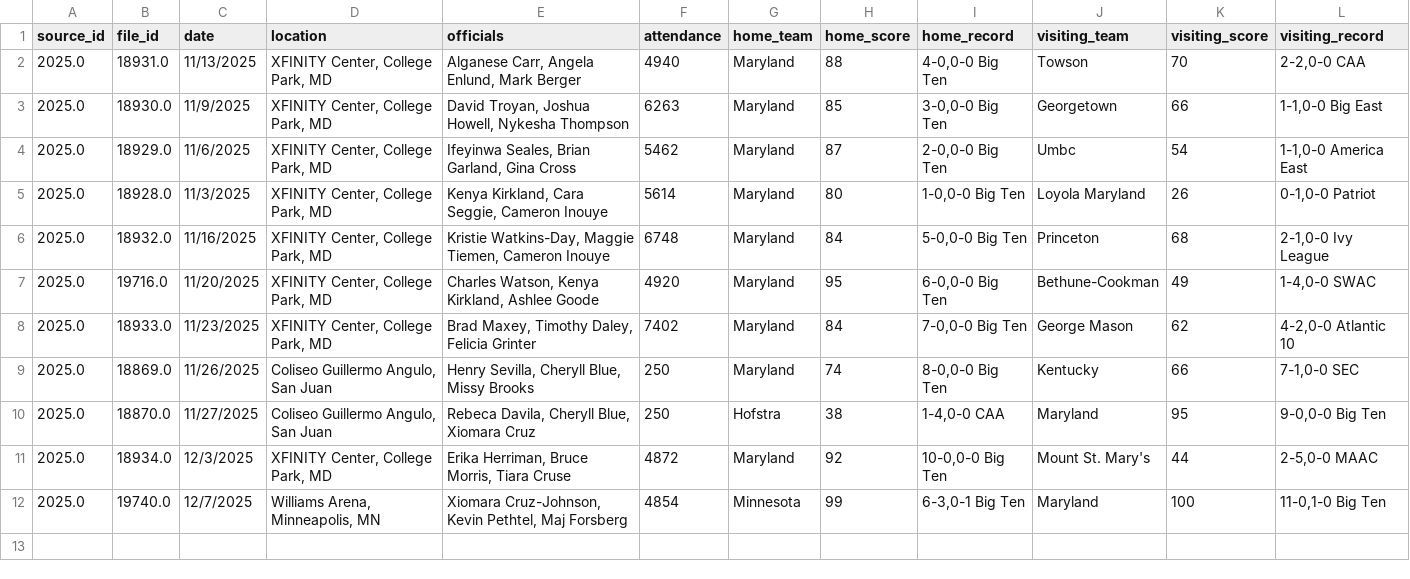
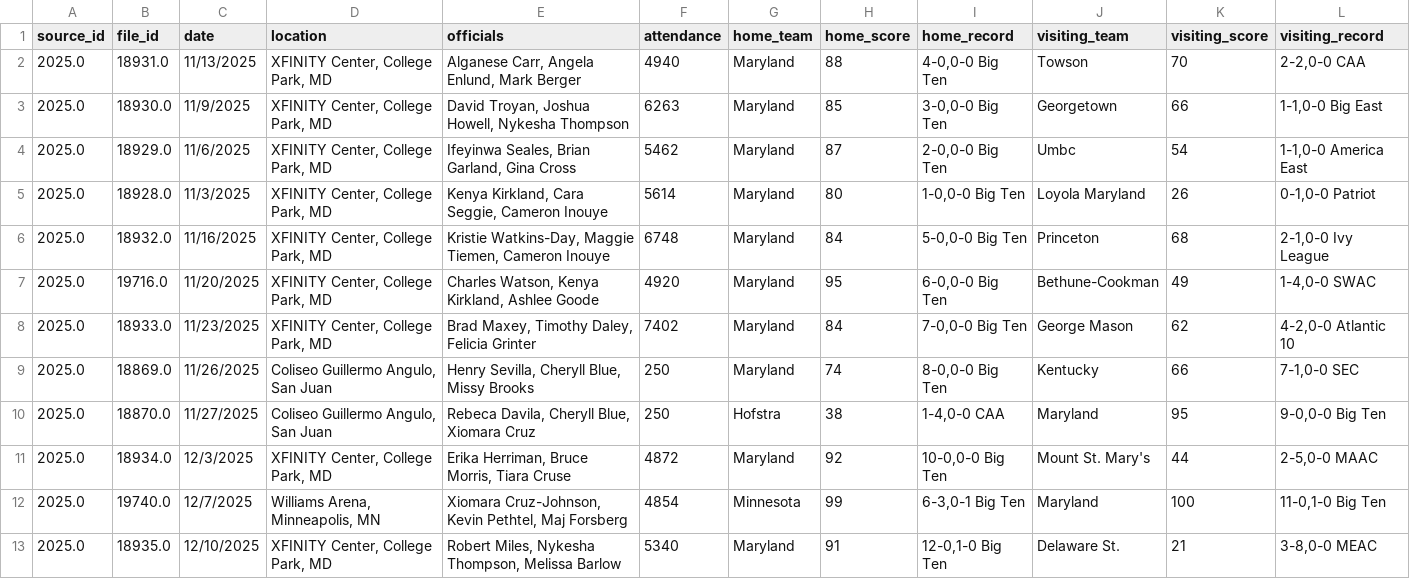
Before and after one commit to dwillis/umdwbb-data, a CSV file: 2025-26/game_info.csv, drawn as a sheet.

```diff
--- a/2025-26/game_info.csv
+++ b/2025-26/game_info.csv
@@ -12 +12,2 @@
 2025.0,19740.0,"12/7/2025","Williams Arena, Minneapolis, MN","Xiomara Cruz-Johnson,  Kevin Pethtel,  Maj Forsberg",4854,"Minnesota",99,"6-3,0-1 Big Ten","Maryland",100,"11-0,1-0 Big Ten"
+2025.0,18935.0,"12/10/2025","XFINITY Center, College Park, MD","Robert Miles,  Nykesha Thompson,  Melissa Barlow",5340,"Maryland",91,"12-0,1-0 Big Ten","Delaware St.",21,"3-8,0-0 MEAC"
```
Also changed, not shown: 2025-26/period_scores.csv, 2025-26/player_stats.csv, 4 other files.
